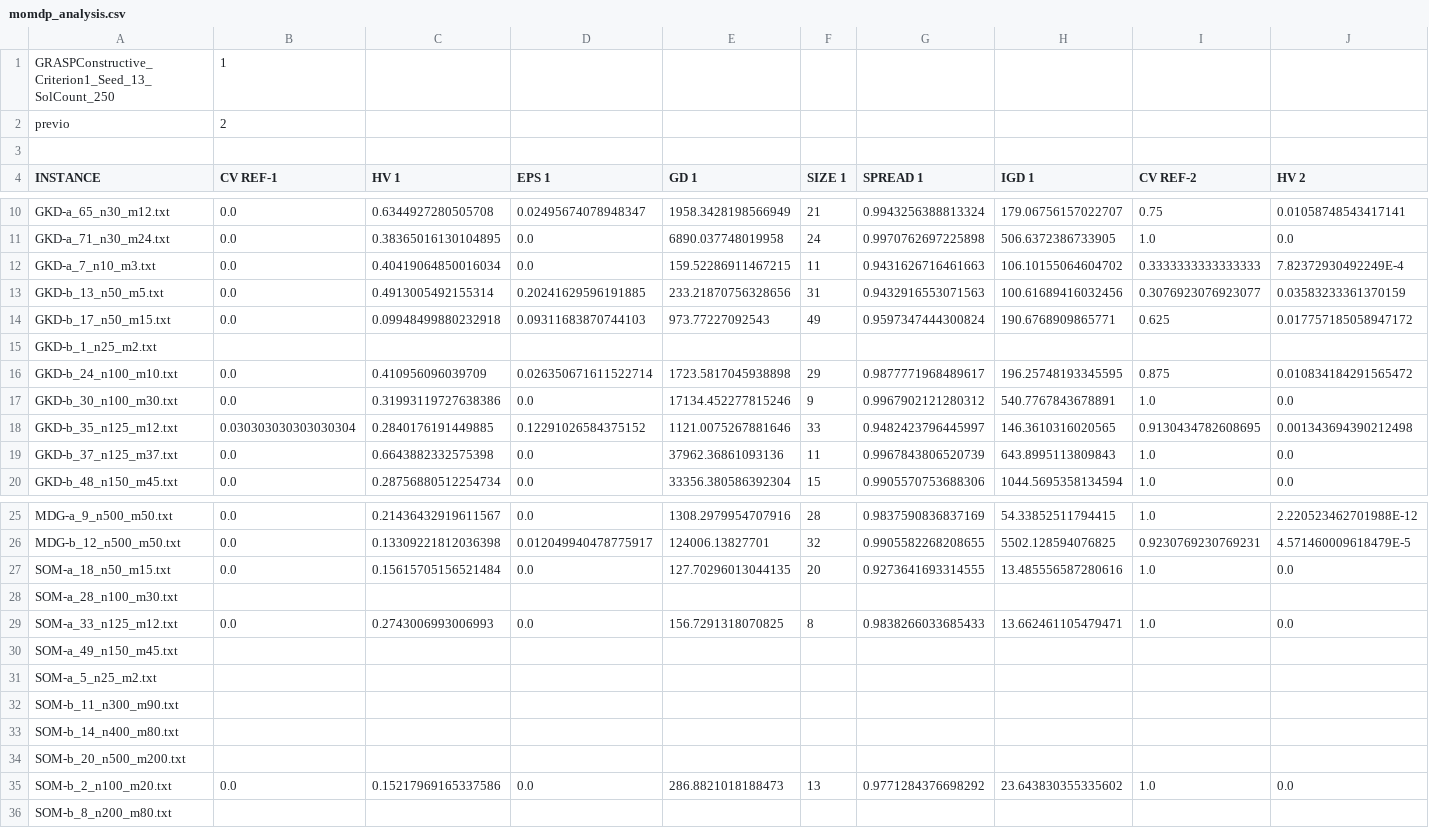
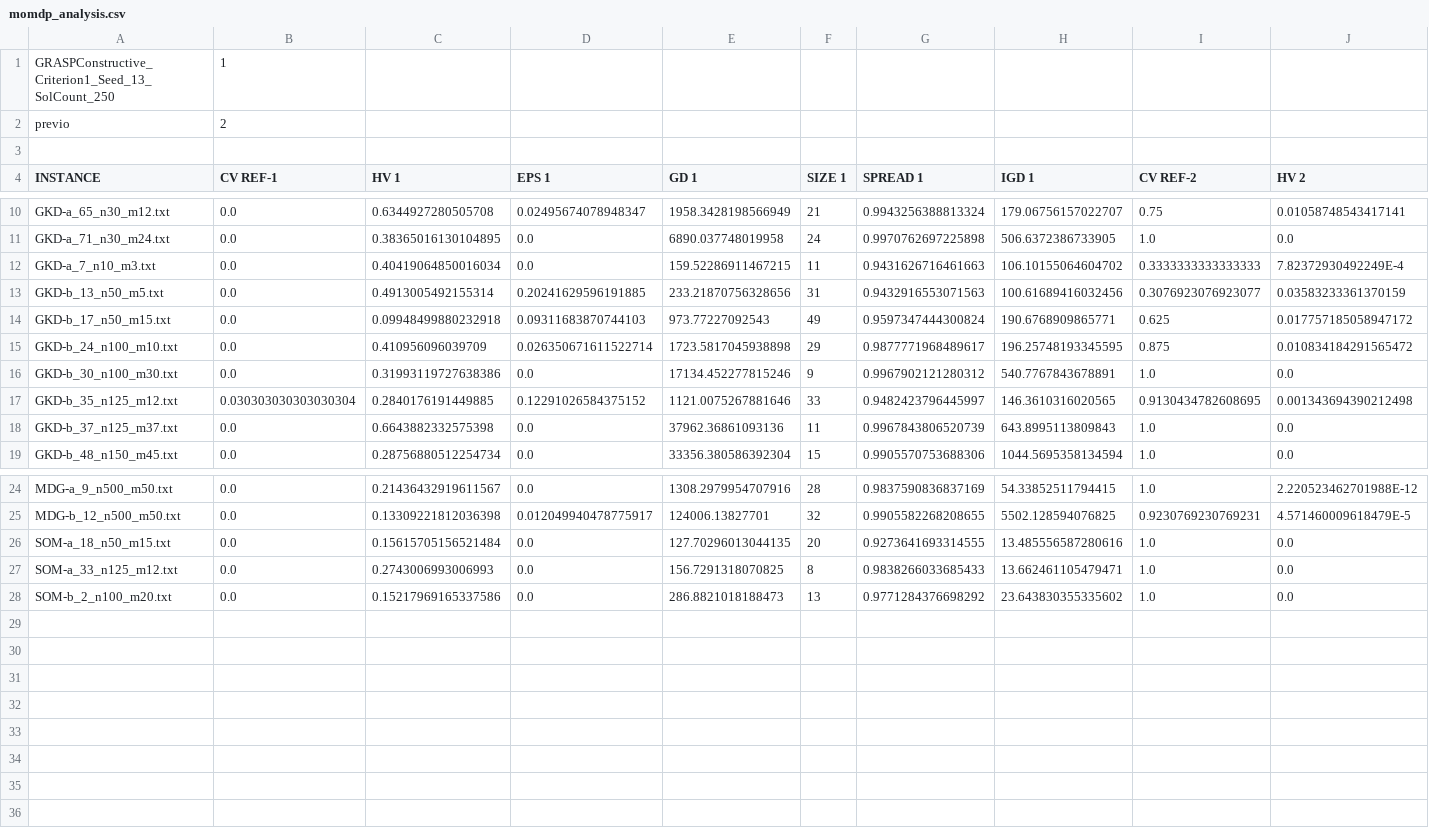
Before and after one commit to AlejandraCasadoCeballos/Investigacion-maxima-diversidad, a CSV file: MOMetrics-master/momdp_analysis.csv, drawn as a sheet; only a part is shown, gaps mark what is left out; rows hold the shown columns only; the diff names each change by its address in the sheet, - before the commit and + after, or states it on an @@ line.

```diff
--- a/MOMetrics-master/momdp_analysis.csv
+++ b/MOMetrics-master/momdp_analysis.csv
-row 15: GKD-b_1_n25_m2.txt
-row 28: SOM-a_28_n100_m30.txt
-row 30: SOM-a_49_n150_m45.txt
-row 31: SOM-a_5_n25_m2.txt
-row 32: SOM-b_11_n300_m90.txt
-row 33: SOM-b_14_n400_m80.txt
-row 34: SOM-b_20_n500_m200.txt
-row 36: SOM-b_8_n200_m80.txt
```
Also changed, not shown: 1 other file.
